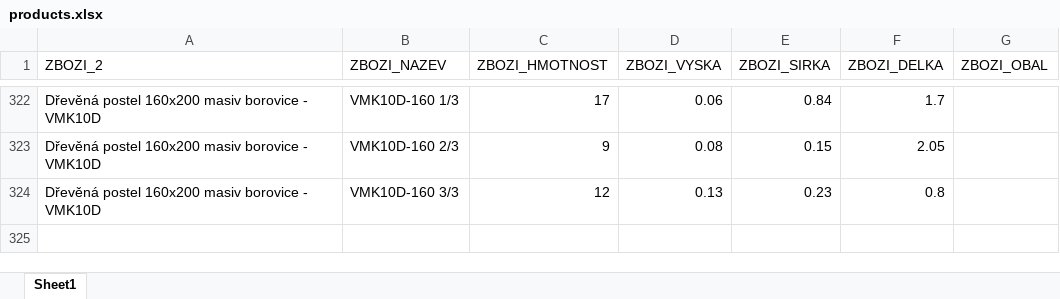
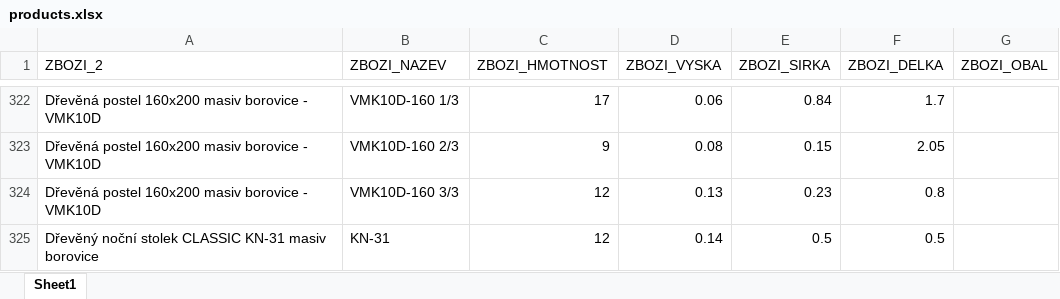
Before and after one commit to xaxamagyar/toptrans-prevodnik, an Excel workbook: products.xlsx, sheet Sheet1, drawn as a sheet; only a part is shown, gaps mark what is left out; values as stored, in another font and other column widths than the file's, no borders; the diff names each change by its address in the sheet, - before the commit and + after, or states it on an @@ line.

Commit message:
Doplněn produkt do Toptrans databáze: Dřevěný noční stolek CLASSIC KN-31 masiv borovice

```diff
--- a/products.xlsx (sheet Sheet1)
+++ b/products.xlsx (sheet Sheet1)
+row 325: Dřevěný noční stolek CLASSIC KN-31 masiv borovice | KN-31 | 12 | 0.14 | 0.5 | 0.5
```
